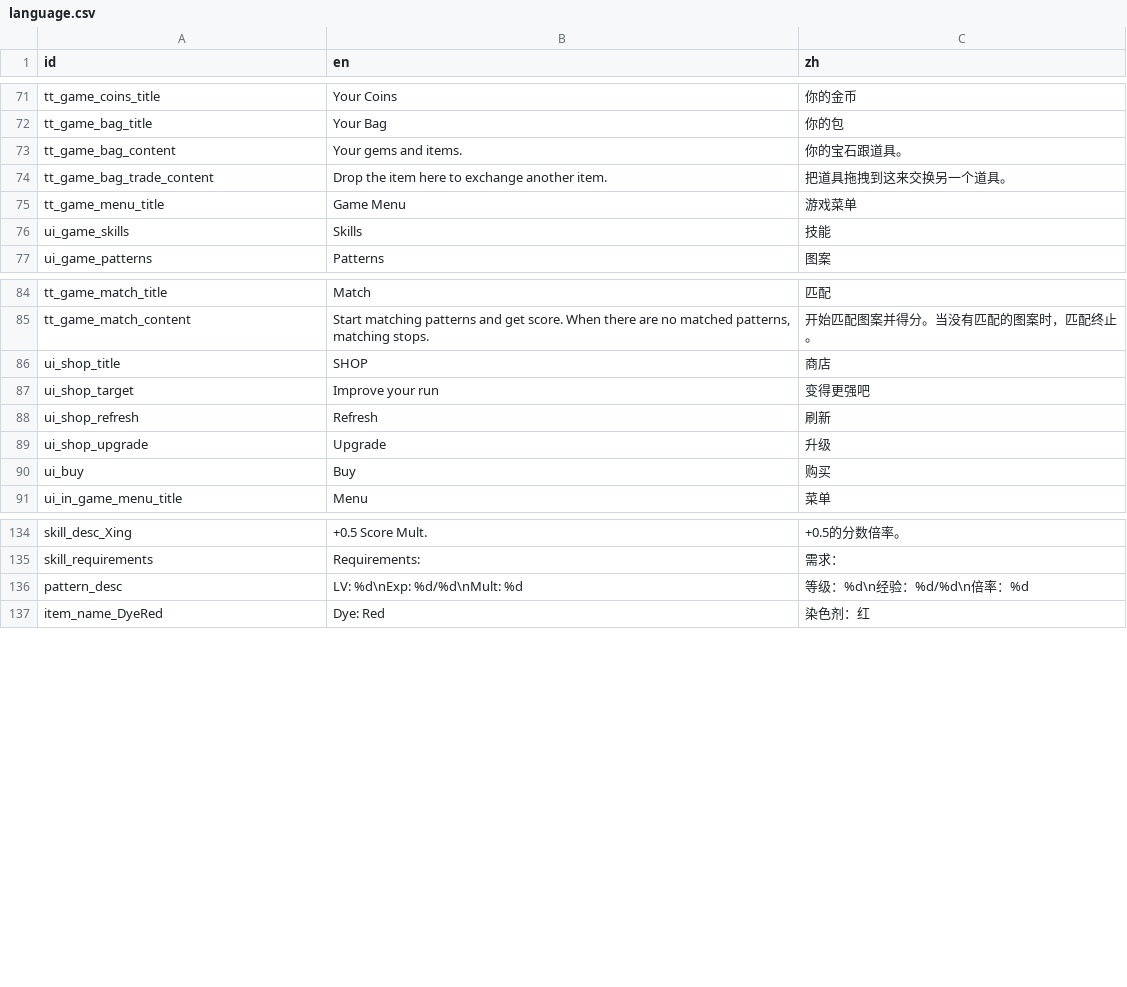
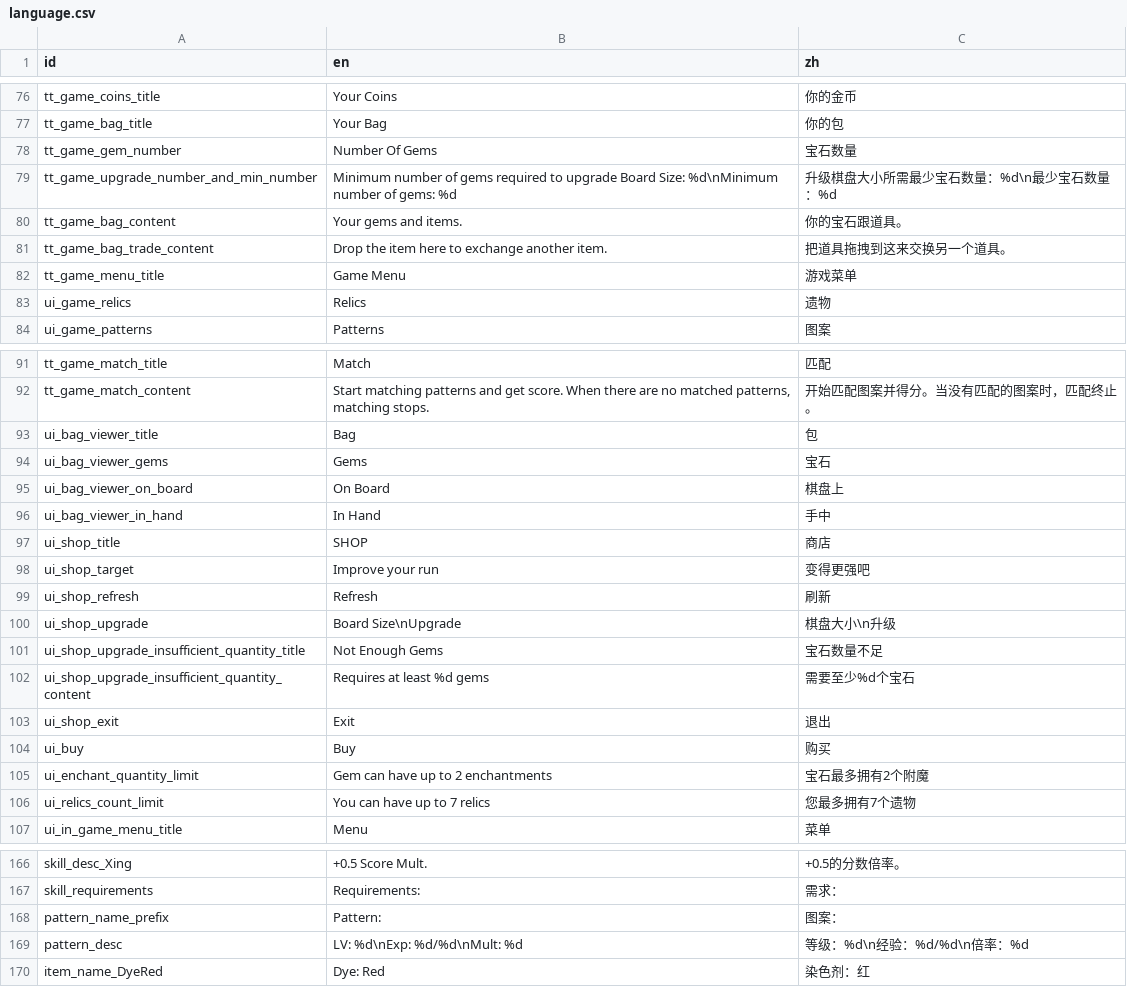
Before and after one commit to tkgamegroup/slot_gems, a CSV file: language/language.csv, drawn as a sheet; only a part is shown, gaps mark what is left out; the diff covers the shown part only.

```diff
--- a/language/language.csv
+++ b/language/language.csv
@@ -72,2 +77,4 @@ tt_game_coins_title,Your Coins,你的金币
 tt_game_bag_title,Your Bag,你的包
+tt_game_gem_number,Number Of Gems,宝石数量
+tt_game_upgrade_number_and_min_number,Minimum number of gems required to upgrade Board Size: %d\nMinimum number of gems: %d,升级棋盘大小所需最少宝石数量：%d\n最少宝石数量：%d
 tt_game_bag_content,Your gems and items.,你的宝石跟道具。
@@ -75,3 +82,3 @@ tt_game_bag_trade_content,Drop the item here to exchange another item.,把道具
 tt_game_menu_title,Game Menu,游戏菜单
-ui_game_skills,Skills,技能
+ui_game_relics,Relics,遗物
 ui_game_patterns,Patterns,图案
@@ -85,2 +92,6 @@ tt_game_match_title,Match,匹配
 tt_game_match_content,"Start matching patterns and get score. When there are no matched patterns, matching stops.",开始匹配图案并得分。当没有匹配的图案时，匹配终止。
+ui_bag_viewer_title,Bag,包
+ui_bag_viewer_gems,Gems,宝石
+ui_bag_viewer_on_board,On Board,棋盘上
+ui_bag_viewer_in_hand,In Hand,手中
 ui_shop_title,SHOP,商店
@@ -88,4 +99,9 @@ ui_shop_target,Improve your run,变得更强吧
 ui_shop_refresh,Refresh,刷新
-ui_shop_upgrade,Upgrade,升级
+ui_shop_upgrade,Board Size\nUpgrade,棋盘大小\n升级
+ui_shop_upgrade_insufficient_quantity_title,Not Enough Gems,宝石数量不足
+ui_shop_upgrade_insufficient_quantity_content,Requires at least %d gems,需要至少%d个宝石
+ui_shop_exit,Exit,退出
 ui_buy,Buy,购买
+ui_enchant_quantity_limit,Gem can have up to 2 enchantments,宝石最多拥有2个附魔
+ui_relics_count_limit,You can have up to 7 relics,您最多拥有7个遗物
 ui_in_game_menu_title,Menu,菜单
@@ -135,2 +167,3 @@ skill_desc_Xing,+0.5 Score Mult.,+0.5的分数倍率。
 skill_requirements,Requirements: ,需求：
+pattern_name_prefix,Pattern: ,图案：
 pattern_desc,LV: %d\nExp: %d/%d\nMult: %d,等级：%d\n经验：%d/%d\n倍率：%d
```
Also changed, not shown: 21 added rows and 28 edited cells elsewhere in this file, 36 other files.
